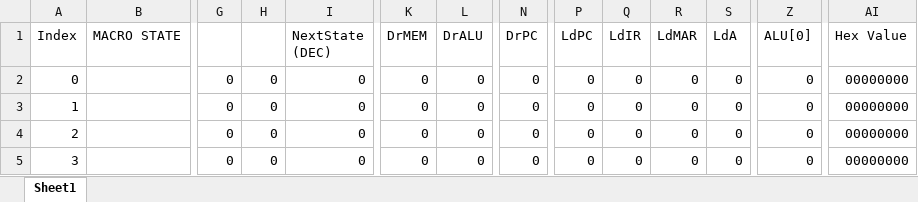
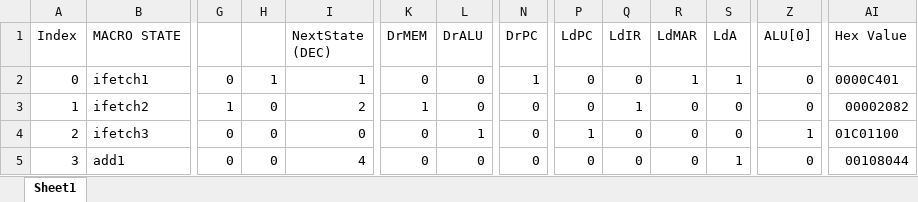
Before and after one commit to Yanderuri/CS_2200, an Excel workbook: projects/cs2200-project-2-early/microcode.xlsx, sheet Sheet1, drawn as a sheet; only a part is shown, gaps mark what is left out; values as stored, in another font and other column widths than the file's, no cell formats; conditional formats not drawn; the diff covers the shown part only; the diff names each change by its address in the sheet, - before the commit and + after, or states it on an @@ line.

```diff
--- a/projects/cs2200-project-2-early/microcode.xlsx (sheet Sheet1)
+++ b/projects/cs2200-project-2-early/microcode.xlsx (sheet Sheet1)
-B2 (MACRO STATE): (empty)
+B2 (MACRO STATE): ifetch1
-H2: 0
+H2: 1
-I2 (NextState (DEC)): 0
+I2 (NextState (DEC)): 1
-N2 (DrPC): 0
+N2 (DrPC): 1
-R2 (LdMAR): 0
+R2 (LdMAR): 1
-S2 (LdA): 0
+S2 (LdA): 1
-AI2 (Hex Value): 00000000
+AI2 (Hex Value): 0000C401
-B3 (MACRO STATE): (empty)
+B3 (MACRO STATE): ifetch2
-G3: 0
+G3: 1
-I3 (NextState (DEC)): 0
+I3 (NextState (DEC)): 2
-K3 (DrMEM): 0
+K3 (DrMEM): 1
-Q3 (LdIR): 0
+Q3 (LdIR): 1
-AI3 (Hex Value): 00000000
+AI3 (Hex Value): 00002082
-B4 (MACRO STATE): (empty)
+B4 (MACRO STATE): ifetch3
-L4 (DrALU): 0
+L4 (DrALU): 1
-P4 (LdPC): 0
+P4 (LdPC): 1
-Z4 (ALU[0]): 0
+Z4 (ALU[0]): 1
-AI4 (Hex Value): 00000000
+AI4 (Hex Value): 01C01100
-B5 (MACRO STATE): (empty)
+B5 (MACRO STATE): add1
-I5 (NextState (DEC)): 0
+I5 (NextState (DEC)): 4
-S5 (LdA): 0
+S5 (LdA): 1
-AI5 (Hex Value): 00000000
+AI5 (Hex Value): 00108044
```
Also changed, not shown: 270 edited cells elsewhere in this sheet, cell formats, projects/cs2200-project-1/microcode.xlsx, 5 other files.
